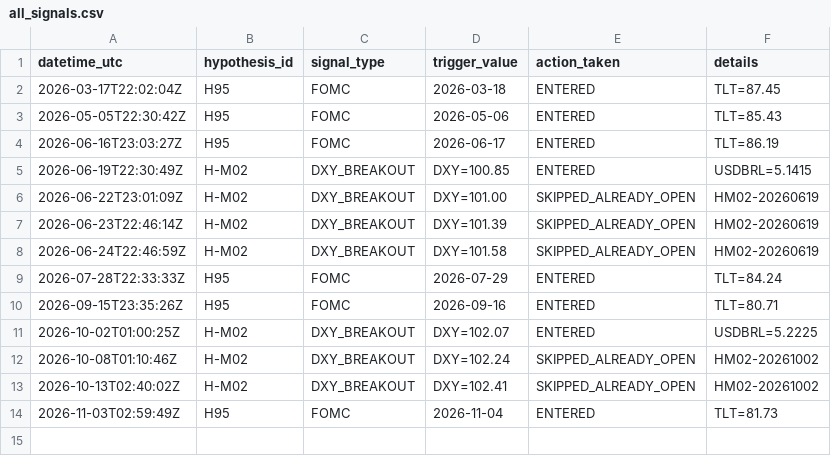
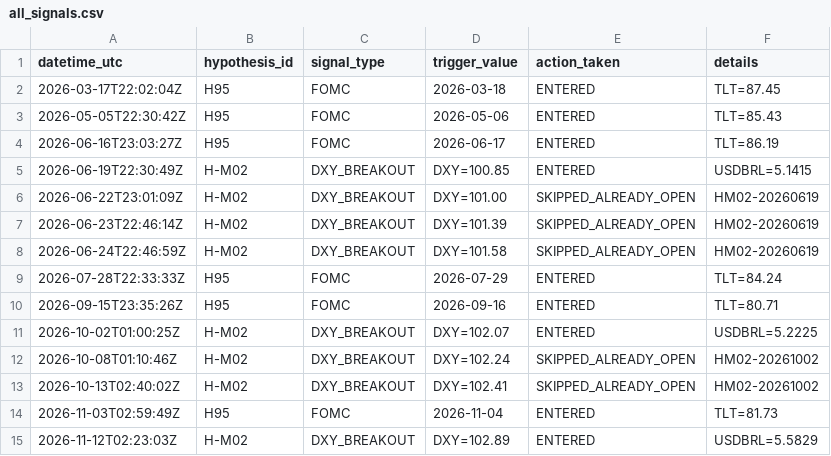
Before and after one commit to paulsanson074-commits/edge-factory-paper, a CSV file: logs/all_signals.csv, drawn as a sheet; the diff names each change by its address in the sheet, - before the commit and + after, or states it on an @@ line.

```diff
--- a/logs/all_signals.csv
+++ b/logs/all_signals.csv
+row 15: 2026-11-12T02:23:03Z | H-M02 | DXY_BREAKOUT | DXY=102.89 | ENTERED | USDBRL=5.5829
```
Also changed, not shown: logs/H-M02_trades.csv.
